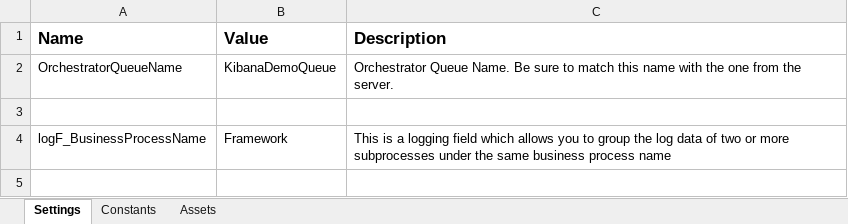
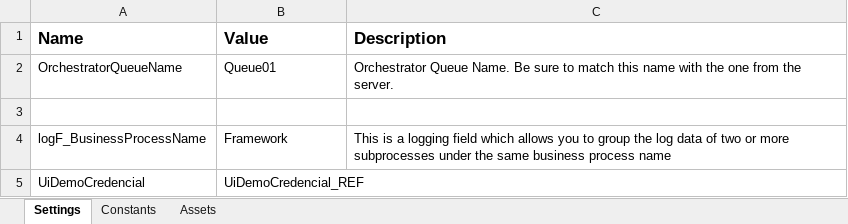
Before and after one commit to djibzloe/uiPath, an Excel workbook: RoboticEnterpriseFramework_DEMO/Data/Config.xlsx, sheet Settings, drawn as a sheet; values as stored, in another font and other column widths than the file's, no borders; charts and pictures not drawn; the diff names each change by its address in the sheet, - before the commit and + after, or states it on an @@ line.

```diff
--- a/RoboticEnterpriseFramework_DEMO/Data/Config.xlsx (sheet Settings)
+++ b/RoboticEnterpriseFramework_DEMO/Data/Config.xlsx (sheet Settings)
-B2 (Value): KibanaDemoQueue
+B2 (Value): Queue01
+row 5: UiDemoCredencial | UiDemoCredencial_REF
```
Also changed, not shown: sheet Assets, charts or pictures, RoboticEnterpriseFramework_DEMO/input/Transactions.xlsx, 15 other files.
